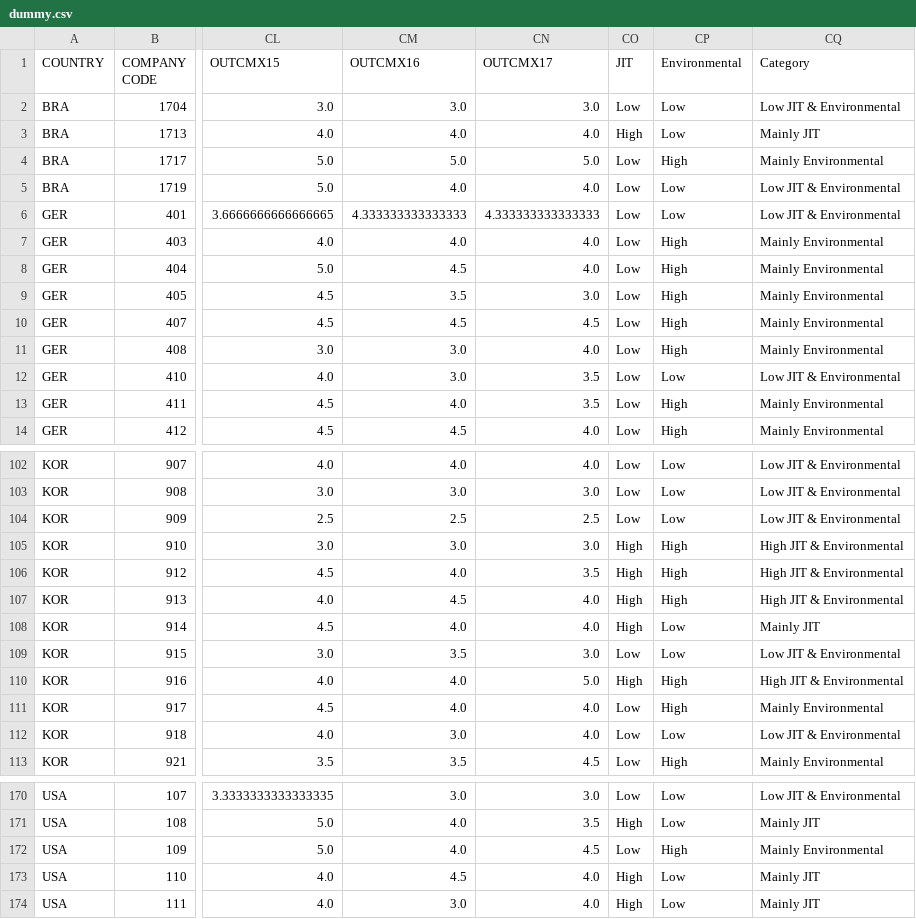
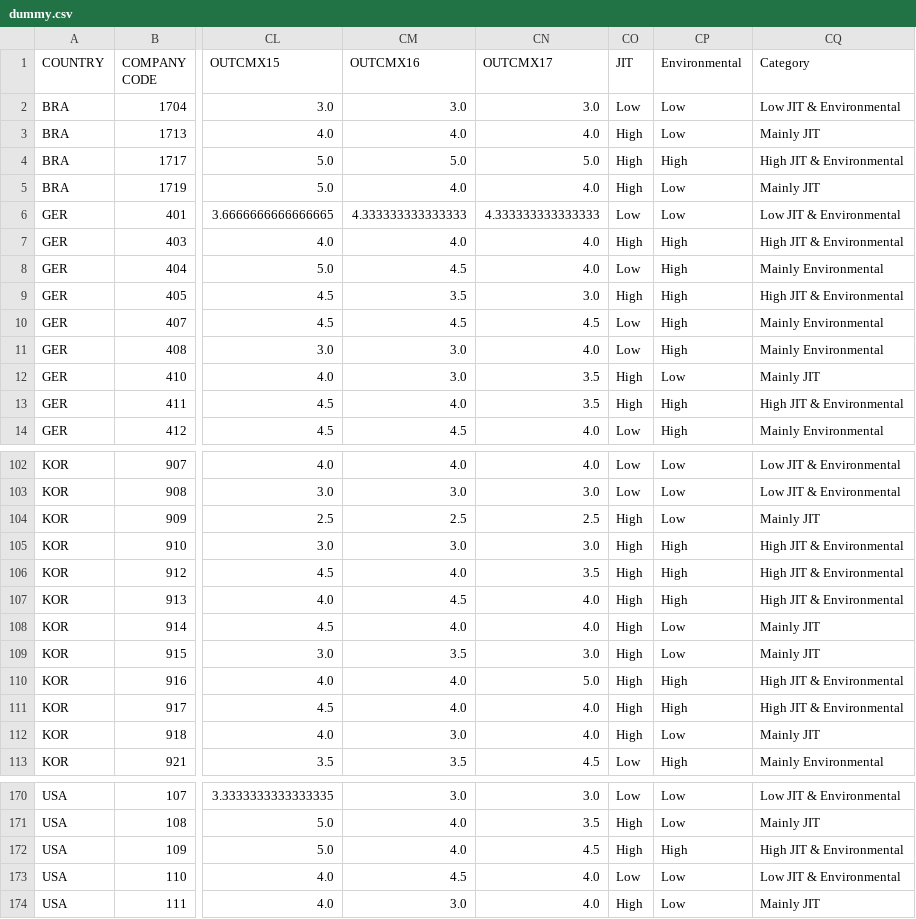
Before and after one commit to johnmalcolm/hpm, a CSV file: data/processed/dummy.csv, drawn as a sheet; only a part is shown, gaps mark what is left out; the diff covers the shown part only; the diff names each change by its address in the sheet, - before the commit and + after, or states it on an @@ line.

```diff
--- a/data/processed/dummy.csv
+++ b/data/processed/dummy.csv
-CO4:CO5 (JIT): Low
+CO4:CO5 (JIT): High
-CQ4 (Category): Mainly Environmental
+CQ4 (Category): High JIT & Environmental
-CQ5 (Category): Low JIT & Environmental
+CQ5 (Category): Mainly JIT
-CO7 (JIT): Low
+CO7 (JIT): High
-CQ7 (Category): Mainly Environmental
+CQ7 (Category): High JIT & Environmental
-CO9 (JIT): Low
+CO9 (JIT): High
-CQ9 (Category): Mainly Environmental
+CQ9 (Category): High JIT & Environmental
-CO12:CO13 (JIT): Low
+CO12:CO13 (JIT): High
-CQ12 (Category): Low JIT & Environmental
+CQ12 (Category): Mainly JIT
-CQ13 (Category): Mainly Environmental
+CQ13 (Category): High JIT & Environmental
-CO104 (JIT): Low
+CO104 (JIT): High
-CQ104 (Category): Low JIT & Environmental
+CQ104 (Category): Mainly JIT
-CO109 (JIT): Low
+CO109 (JIT): High
-CQ109 (Category): Low JIT & Environmental
+CQ109 (Category): Mainly JIT
-CO111:CO112 (JIT): Low
+CO111:CO112 (JIT): High
-CQ111 (Category): Mainly Environmental
+CQ111 (Category): High JIT & Environmental
-CQ112 (Category): Low JIT & Environmental
+CQ112 (Category): Mainly JIT
-CO172 (JIT): Low
+CO172 (JIT): High
-CQ172 (Category): Mainly Environmental
+CQ172 (Category): High JIT & Environmental
-CO173 (JIT): High
+CO173 (JIT): Low
-CQ173 (Category): Mainly JIT
+CQ173 (Category): Low JIT & Environmental
```
Also changed, not shown: 40 edited cells elsewhere in this file, data/processed/mean_perf.csv, 20 other files.
